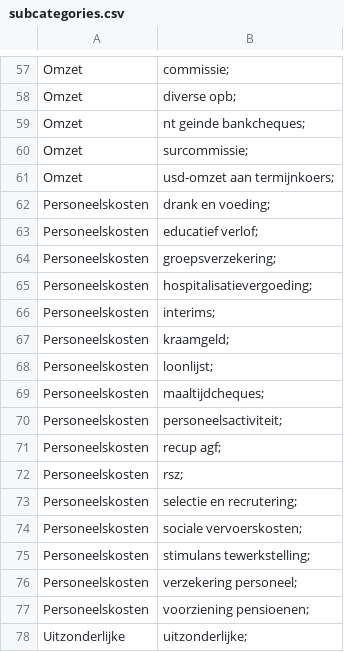
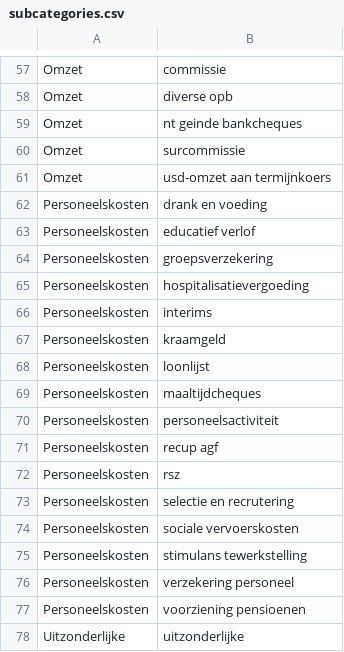
Before and after one commit to Khel79/Consolidation, a CSV file: src/files/subcategories.csv, drawn as a sheet; only a part is shown, gaps mark what is left out; the diff covers the shown part only; the diff names each change by its address in the sheet, - before the commit and + after, or states it on an @@ line.

```diff
--- a/src/files/subcategories.csv
+++ b/src/files/subcategories.csv
-B57: commissie;
+B57: commissie
-B58: diverse opb;
+B58: diverse opb
-B59: nt geinde bankcheques;
+B59: nt geinde bankcheques
-B60: surcommissie;
+B60: surcommissie
-B61: usd-omzet aan termijnkoers;
+B61: usd-omzet aan termijnkoers
-B62: drank en voeding;
+B62: drank en voeding
-B63: educatief verlof;
+B63: educatief verlof
-B64: groepsverzekering;
+B64: groepsverzekering
-B65: hospitalisatievergoeding;
+B65: hospitalisatievergoeding
-B66: interims;
+B66: interims
-B67: kraamgeld;
+B67: kraamgeld
-B68: loonlijst;
+B68: loonlijst
-B69: maaltijdcheques;
+B69: maaltijdcheques
-B70: personeelsactiviteit;
+B70: personeelsactiviteit
-B71: recup agf;
+B71: recup agf
-B72: rsz;
+B72: rsz
-B73: selectie en recrutering;
+B73: selectie en recrutering
-B74: sociale vervoerskosten;
+B74: sociale vervoerskosten
-B75: stimulans tewerkstelling;
+B75: stimulans tewerkstelling
-B76: verzekering personeel;
+B76: verzekering personeel
-B77: voorziening pensioenen;
+B77: voorziening pensioenen
-B78: uitzonderlijke;
+B78: uitzonderlijke
```
Also changed, not shown: 56 edited cells elsewhere in this file, out/production/Consolidation/files/categorymapping.csv, out/production/Consolidation/files/subcategories.csv, 9 other files.
